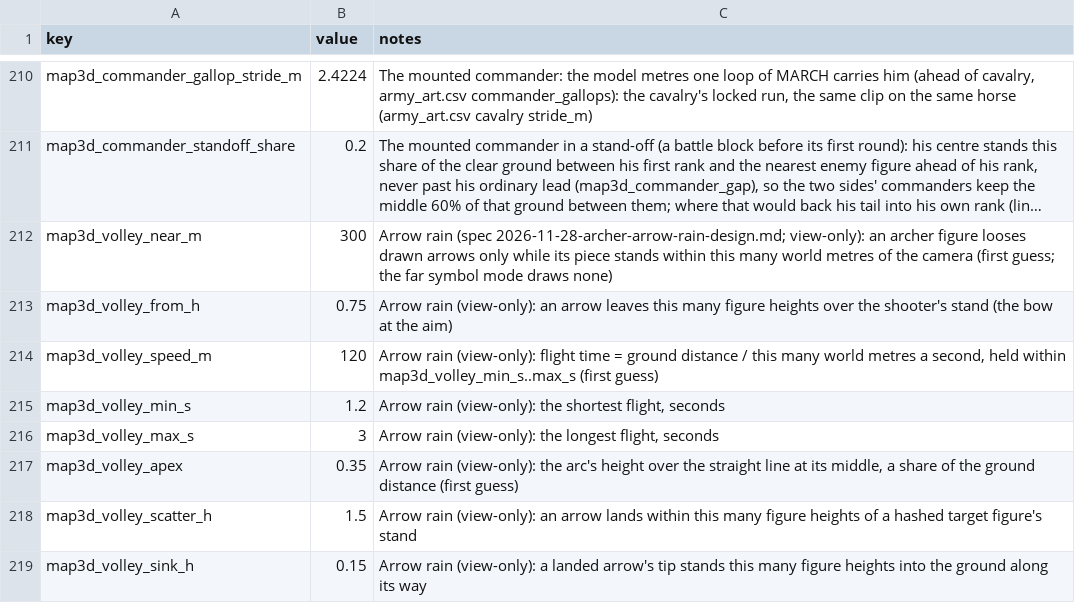
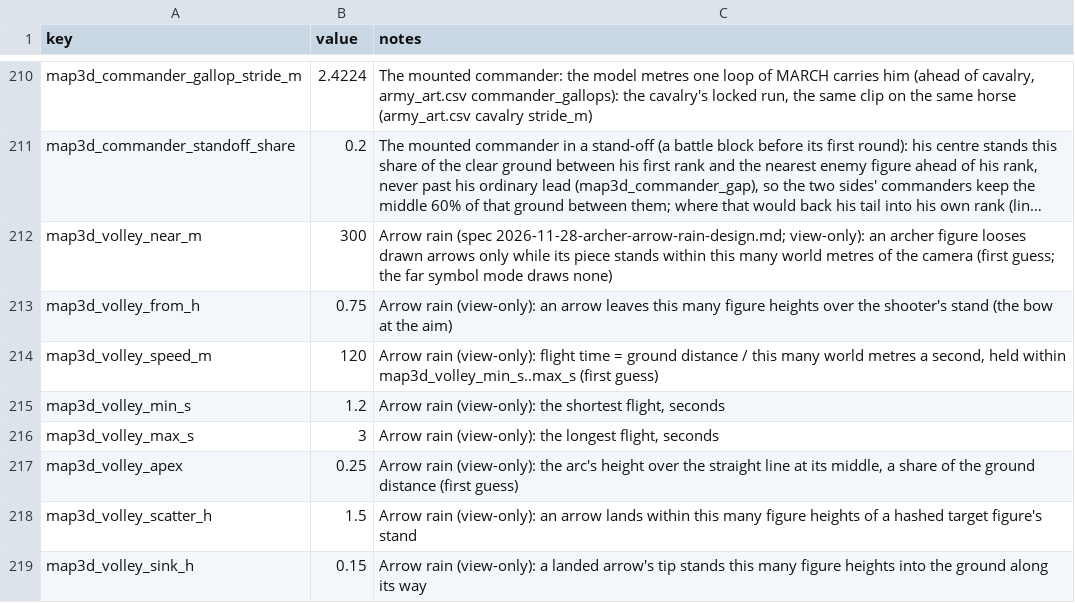
Before and after one commit to samuelzhang1201/game_design, a CSV file: data/screens/map3d/balance.csv, drawn as a sheet; only a part is shown, gaps mark what is left out; long unchanged cells end in ….

```diff
--- a/data/screens/map3d/balance.csv
+++ b/data/screens/map3d/balance.csv
@@ -216,3 +216,3 @@ map3d_volley_min_s,1.2,"Arrow rain (view-only): the shortest flight, seconds"
 map3d_volley_max_s,3,"Arrow rain (view-only): the longest flight, seconds"
-map3d_volley_apex,0.35,"Arrow rain (view-only): the arc's height over the straight line at its middle, a share of the ground distance (first guess)"
+map3d_volley_apex,0.25,"Arrow rain (view-only): the arc's height over the straight line at its middle, a share of the ground distance (first guess)"
 map3d_volley_scatter_h,1.5,"Arrow rain (view-only): an arrow lands within this many figure heights of a hashed target figure's stand"
```
Also changed, not shown: data/screens/map3d/army_art.csv, 11 other files.
